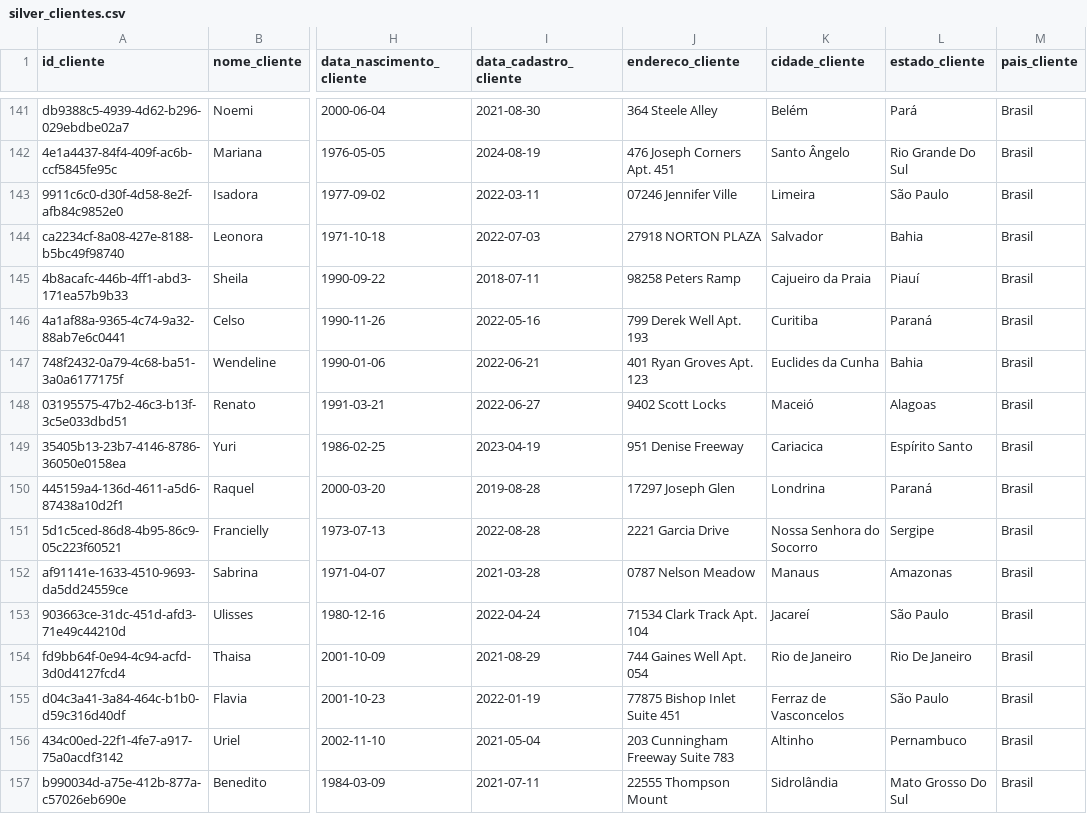
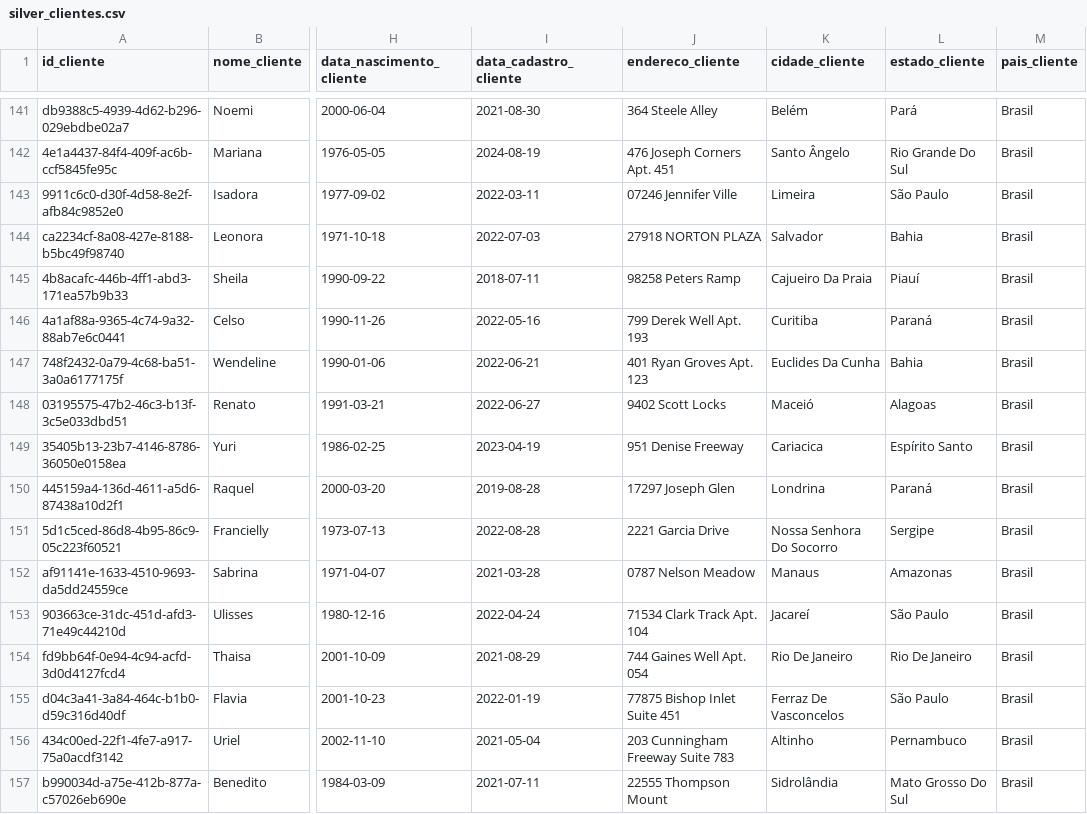
Before and after one commit to CaioLira18/projeto-final-rocketlab-grupo-1, a CSV file: backend/data/silver/silver_clientes.csv, drawn as a sheet; only a part is shown, gaps mark what is left out; the diff covers the shown part only; the diff names each change by its address in the sheet, - before the commit and + after, or states it on an @@ line.

Commit message:
[FIX] - Fixing some bugs im the silver_clientes

```diff
--- a/backend/data/silver/silver_clientes.csv
+++ b/backend/data/silver/silver_clientes.csv
-K145 (cidade_cliente): Cajueiro da Praia
+K145 (cidade_cliente): Cajueiro Da Praia
-K147 (cidade_cliente): Euclides da Cunha
+K147 (cidade_cliente): Euclides Da Cunha
-K151 (cidade_cliente): Nossa Senhora do Socorro
+K151 (cidade_cliente): Nossa Senhora Do Socorro
-K154 (cidade_cliente): Rio de Janeiro
+K154 (cidade_cliente): Rio De Janeiro
-K155 (cidade_cliente): Ferraz de Vasconcelos
+K155 (cidade_cliente): Ferraz De Vasconcelos
```
Also changed, not shown: 169 edited cells elsewhere in this file.
